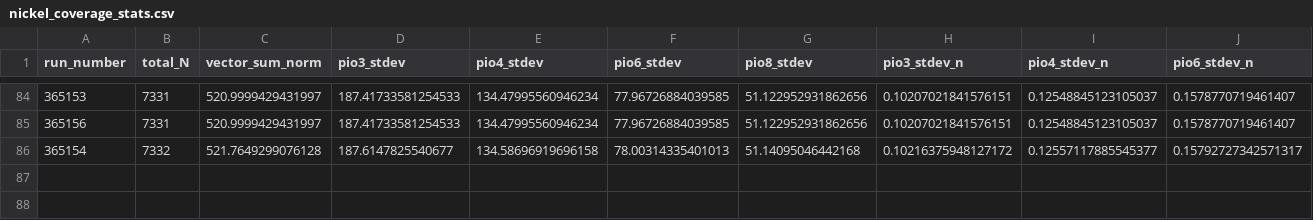
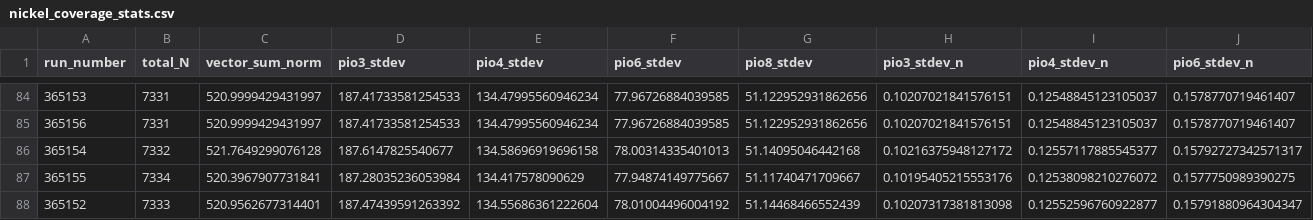
Before and after one commit to claradima/RS_isotropy, a CSV file: get_runlist_stats/nickel_coverage_stats.csv, drawn as a sheet; only a part is shown, gaps mark what is left out; rows hold the shown columns only; the diff names each change by its address in the sheet, - before the commit and + after, or states it on an @@ line.

```diff
--- a/get_runlist_stats/nickel_coverage_stats.csv
+++ b/get_runlist_stats/nickel_coverage_stats.csv
+row 87: 365155 | 7334 | 520.3967907731841 | 187.28035236053984 | 134.417578090629 | 77.94874149775667 | 51.11740471709667 | 0.10195405215553176 | 0.12538098210276072 | 0.1577750989390275
+row 88: 365152 | 7333 | 520.9562677314401 | 187.47439591263392 | 134.55686361222604 | 78.01004496004192 | 51.14468466552439 | 0.10207317381813098 | 0.12552596760922877 | 0.15791880964304347
```
Also changed, not shown: 2 other files.
